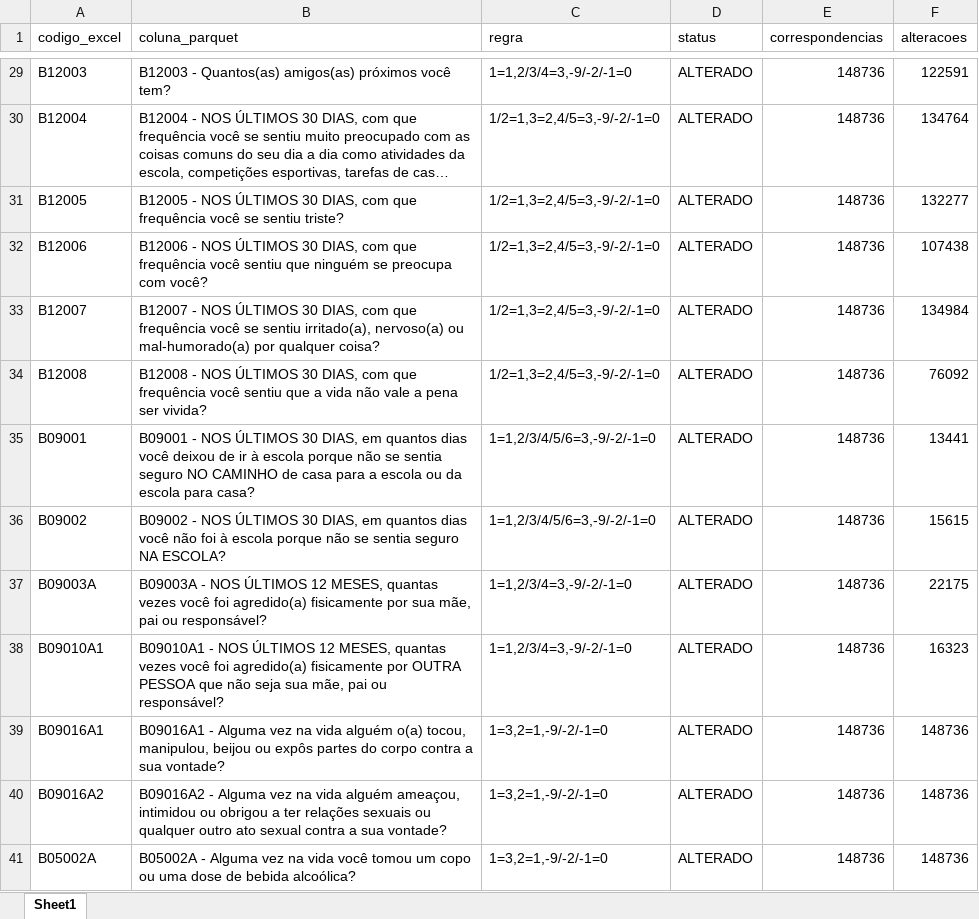
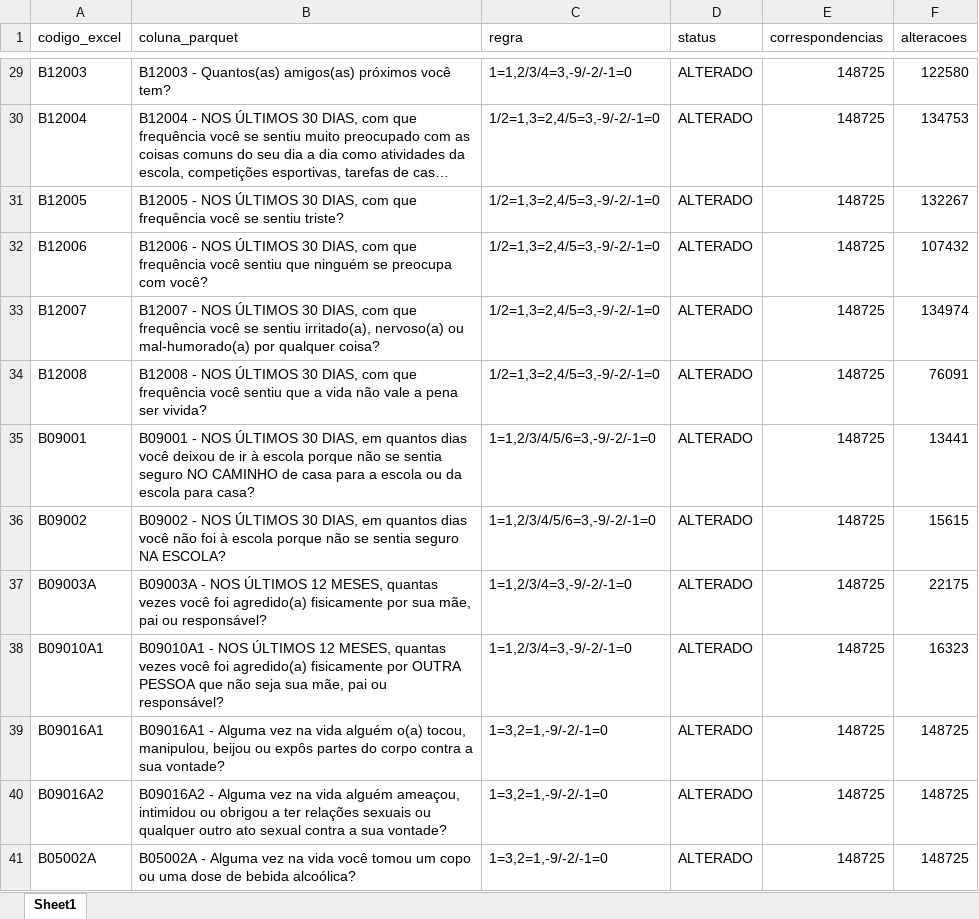
Before and after one commit to jacomassi04/Suicidio_adolescentes_Brasil, an Excel workbook: Tratamento_dados_database_PENSE_2024/Scripts_tratamento_dados_PENSE_2024/05_RELATORIO_RECODIFICACAO.xlsx, sheet Sheet1, drawn as a sheet; only a part is shown, gaps mark what is left out; long unchanged cells end in …; values as stored, in another font and other column widths than the file's, no borders; the diff covers the shown part only; the diff names each change by its address in the sheet, - before the commit and + after, or states it on an @@ line.

```diff
--- a/Tratamento_dados_database_PENSE_2024/Scripts_tratamento_dados_PENSE_2024/05_RELATORIO_RECODIFICACAO.xlsx (sheet Sheet1)
+++ b/Tratamento_dados_database_PENSE_2024/Scripts_tratamento_dados_PENSE_2024/05_RELATORIO_RECODIFICACAO.xlsx (sheet Sheet1)
-E29:E41 (correspondencias): 148736
+E29:E41 (correspondencias): 148725
-F29 (alteracoes): 122591
+F29 (alteracoes): 122580
-F30 (alteracoes): 134764
+F30 (alteracoes): 134753
-F31 (alteracoes): 132277
+F31 (alteracoes): 132267
-F32 (alteracoes): 107438
+F32 (alteracoes): 107432
-F33 (alteracoes): 134984
+F33 (alteracoes): 134974
-F34 (alteracoes): 76092
+F34 (alteracoes): 76091
-F39:F41 (alteracoes): 148736
+F39:F41 (alteracoes): 148725
```
Also changed, not shown: 46 edited cells elsewhere in this sheet, Tratamento_dados_database_PENSE_2024/Scripts_tratamento_dados_PENSE_2024/05_DIAGNOSTICO_RECODIFICACAO.xlsx, 2 other files.
